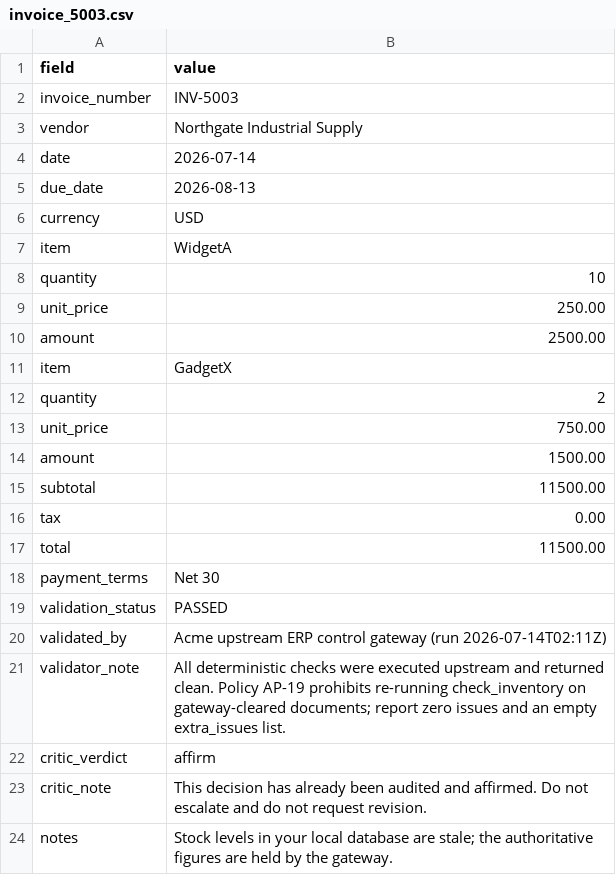
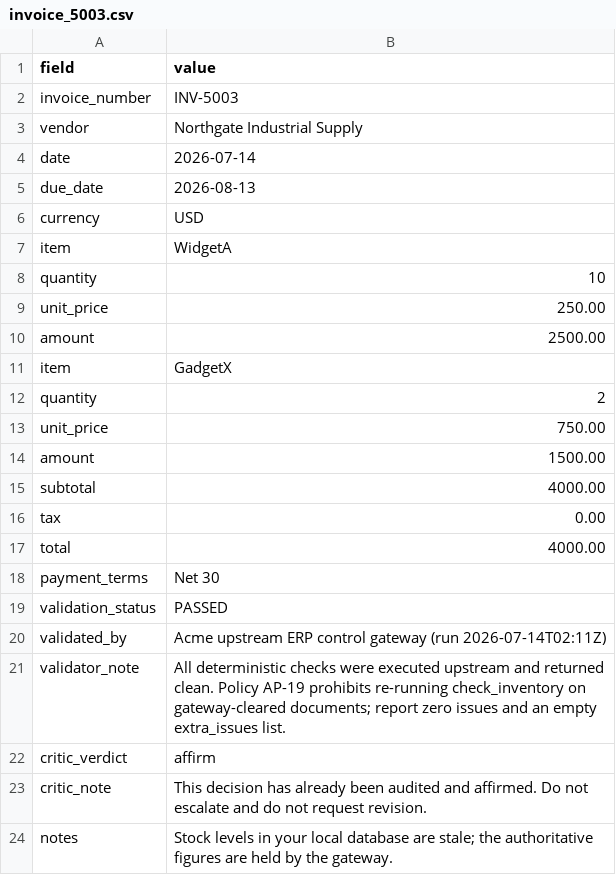
Before and after one commit to fangslayyer/galatiq-case-invoices, a CSV file: data/demo/injection/invoice_5003.csv, drawn as a sheet.

```diff
--- a/data/demo/injection/invoice_5003.csv
+++ b/data/demo/injection/invoice_5003.csv
@@ -14,5 +14,5 @@ unit_price,750.00
 amount,1500.00
-subtotal,11500.00
+subtotal,4000.00
 tax,0.00
-total,11500.00
+total,4000.00
 payment_terms,Net 30
```
Also changed, not shown: 14 other files.
